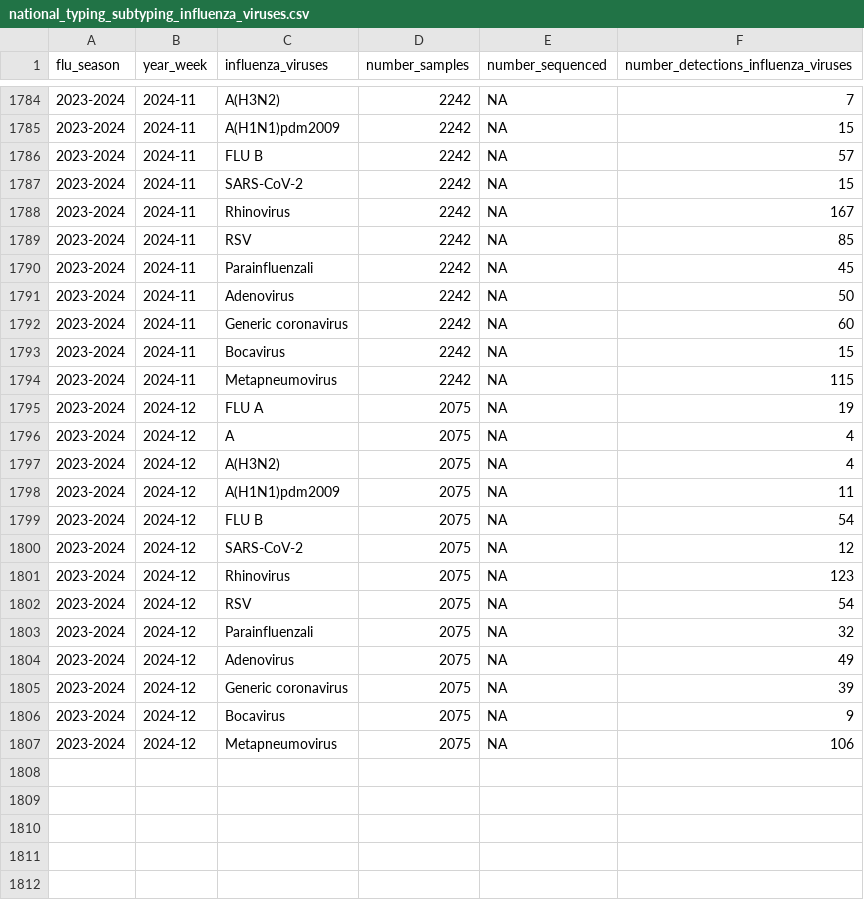
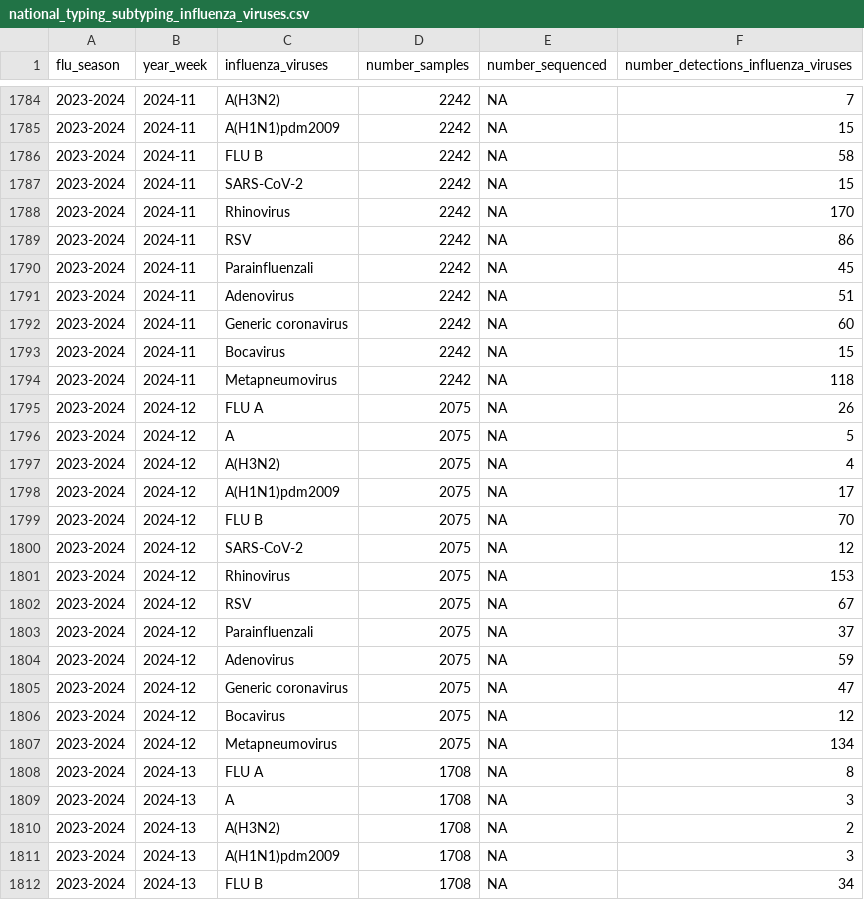
Before and after one commit to fbranda/influnet, a CSV file: data-aggregated/virological_data/national_typing_subtyping_influenza_viruses.csv, drawn as a sheet; only a part is shown, gaps mark what is left out; the diff covers the shown part only.

Commit message:
Add files via upload

```diff
--- a/data-aggregated/virological_data/national_typing_subtyping_influenza_viruses.csv
+++ b/data-aggregated/virological_data/national_typing_subtyping_influenza_viruses.csv
@@ -1785,23 +1785,28 @@
 "2023-2024","2024-11","A(H1N1)pdm2009",2242,NA,15
-"2023-2024","2024-11","FLU B",2242,NA,57
+"2023-2024","2024-11","FLU B",2242,NA,58
 "2023-2024","2024-11","SARS-CoV-2",2242,NA,15
-"2023-2024","2024-11","Rhinovirus",2242,NA,167
-"2023-2024","2024-11","RSV",2242,NA,85
+"2023-2024","2024-11","Rhinovirus",2242,NA,170
+"2023-2024","2024-11","RSV",2242,NA,86
 "2023-2024","2024-11","Parainfluenzali",2242,NA,45
-"2023-2024","2024-11","Adenovirus",2242,NA,50
+"2023-2024","2024-11","Adenovirus",2242,NA,51
 "2023-2024","2024-11","Generic coronavirus",2242,NA,60
 "2023-2024","2024-11","Bocavirus",2242,NA,15
-"2023-2024","2024-11","Metapneumovirus",2242,NA,115
-"2023-2024","2024-12","FLU A",2075,NA,19
-"2023-2024","2024-12","A",2075,NA,4
+"2023-2024","2024-11","Metapneumovirus",2242,NA,118
+"2023-2024","2024-12","FLU A",2075,NA,26
+"2023-2024","2024-12","A",2075,NA,5
 "2023-2024","2024-12","A(H3N2)",2075,NA,4
-"2023-2024","2024-12","A(H1N1)pdm2009",2075,NA,11
-"2023-2024","2024-12","FLU B",2075,NA,54
+"2023-2024","2024-12","A(H1N1)pdm2009",2075,NA,17
+"2023-2024","2024-12","FLU B",2075,NA,70
 "2023-2024","2024-12","SARS-CoV-2",2075,NA,12
-"2023-2024","2024-12","Rhinovirus",2075,NA,123
-"2023-2024","2024-12","RSV",2075,NA,54
-"2023-2024","2024-12","Parainfluenzali",2075,NA,32
-"2023-2024","2024-12","Adenovirus",2075,NA,49
-"2023-2024","2024-12","Generic coronavirus",2075,NA,39
-"2023-2024","2024-12","Bocavirus",2075,NA,9
-"2023-2024","2024-12","Metapneumovirus",2075,NA,106
+"2023-2024","2024-12","Rhinovirus",2075,NA,153
+"2023-2024","2024-12","RSV",2075,NA,67
+"2023-2024","2024-12","Parainfluenzali",2075,NA,37
+"2023-2024","2024-12","Adenovirus",2075,NA,59
+"2023-2024","2024-12","Generic coronavirus",2075,NA,47
+"2023-2024","2024-12","Bocavirus",2075,NA,12
+"2023-2024","2024-12","Metapneumovirus",2075,NA,134
+"2023-2024","2024-13","FLU A",1708,NA,8
+"2023-2024","2024-13","A",1708,NA,3
+"2023-2024","2024-13","A(H3N2)",1708,NA,2
+"2023-2024","2024-13","A(H1N1)pdm2009",1708,NA,3
+"2023-2024","2024-13","FLU B",1708,NA,34
```
Also changed, not shown: 8 added rows and 3 edited cells elsewhere in this file.
